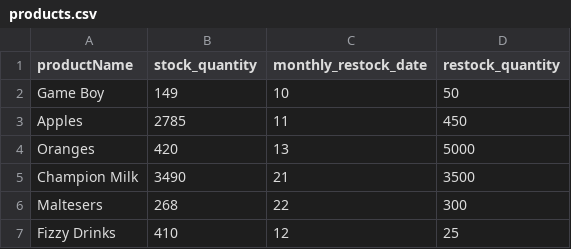
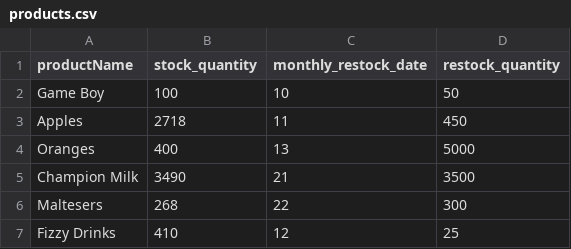
Before and after one commit to michaelssavage/b2b-react-flask, a CSV file: server/products/products.csv, drawn as a sheet.

```diff
--- a/server/products/products.csv
+++ b/server/products/products.csv
@@ -1,5 +1,5 @@
 productName,stock_quantity,monthly_restock_date,restock_quantity
-Game Boy,149,10,50
-Apples,2785,11,450
-Oranges,420,13,5000
+Game Boy,100,10,50
+Apples,2718,11,450
+Oranges,400,13,5000
 Champion Milk,3490,21,3500
```
Also changed, not shown: 3 other files.
